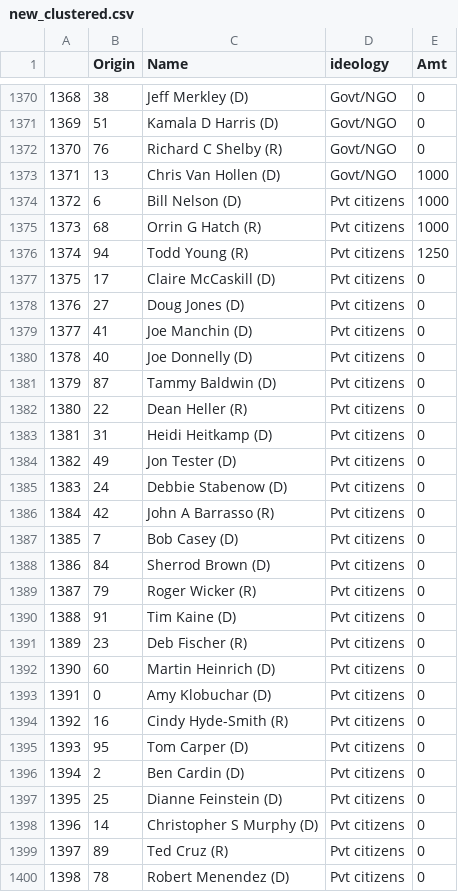
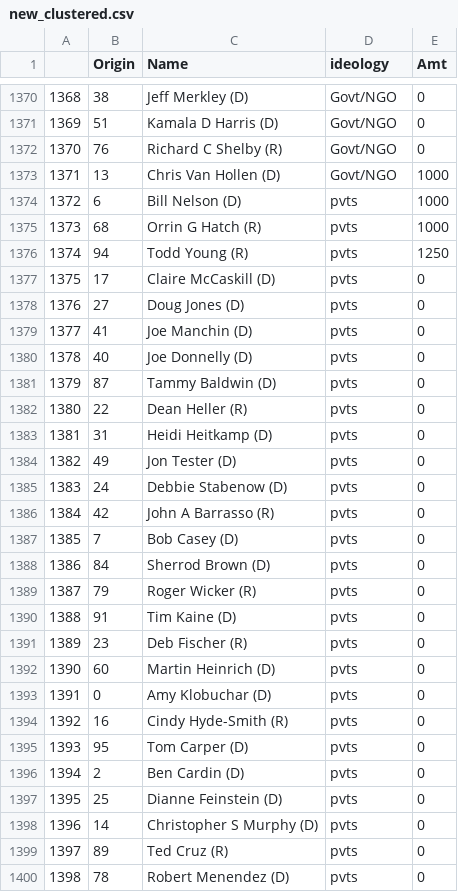
Before and after one commit to vineet247/money_in_politics, a CSV file: project/new_clustered.csv, drawn as a sheet; only a part is shown, gaps mark what is left out; the diff covers the shown part only.

```diff
--- a/project/new_clustered.csv
+++ b/project/new_clustered.csv
@@ -1373,28 +1373,28 @@
 1371,13, Chris Van Hollen (D) ,Govt/NGO,1000
-1372,6, Bill Nelson (D) ,Pvt citizens,1000
-1373,68, Orrin G Hatch (R) ,Pvt citizens,1000
-1374,94, Todd Young (R) ,Pvt citizens,1250
-1375,17, Claire McCaskill (D) ,Pvt citizens,0
-1376,27, Doug Jones (D) ,Pvt citizens,0
-1377,41, Joe Manchin (D) ,Pvt citizens,0
-1378,40, Joe Donnelly (D) ,Pvt citizens,0
-1379,87, Tammy Baldwin (D) ,Pvt citizens,0
-1380,22, Dean Heller (R) ,Pvt citizens,0
-1381,31, Heidi Heitkamp (D) ,Pvt citizens,0
-1382,49, Jon Tester (D) ,Pvt citizens,0
-1383,24, Debbie Stabenow (D) ,Pvt citizens,0
-1384,42, John A Barrasso (R) ,Pvt citizens,0
-1385,7, Bob Casey (D) ,Pvt citizens,0
-1386,84, Sherrod Brown (D) ,Pvt citizens,0
-1387,79, Roger Wicker (R) ,Pvt citizens,0
-1388,91, Tim Kaine (D) ,Pvt citizens,0
-1389,23, Deb Fischer (R) ,Pvt citizens,0
-1390,60, Martin Heinrich (D) ,Pvt citizens,0
-1391,0, Amy Klobuchar (D) ,Pvt citizens,0
-1392,16, Cindy Hyde-Smith (R) ,Pvt citizens,0
-1393,95, Tom Carper (D) ,Pvt citizens,0
-1394,2, Ben Cardin (D) ,Pvt citizens,0
-1395,25, Dianne Feinstein (D) ,Pvt citizens,0
-1396,14, Christopher S Murphy (D) ,Pvt citizens,0
-1397,89, Ted Cruz (R) ,Pvt citizens,0
-1398,78, Robert Menendez (D) ,Pvt citizens,0
+1372,6, Bill Nelson (D) ,pvts,1000
+1373,68, Orrin G Hatch (R) ,pvts,1000
+1374,94, Todd Young (R) ,pvts,1250
+1375,17, Claire McCaskill (D) ,pvts,0
+1376,27, Doug Jones (D) ,pvts,0
+1377,41, Joe Manchin (D) ,pvts,0
+1378,40, Joe Donnelly (D) ,pvts,0
+1379,87, Tammy Baldwin (D) ,pvts,0
+1380,22, Dean Heller (R) ,pvts,0
+1381,31, Heidi Heitkamp (D) ,pvts,0
+1382,49, Jon Tester (D) ,pvts,0
+1383,24, Debbie Stabenow (D) ,pvts,0
+1384,42, John A Barrasso (R) ,pvts,0
+1385,7, Bob Casey (D) ,pvts,0
+1386,84, Sherrod Brown (D) ,pvts,0
+1387,79, Roger Wicker (R) ,pvts,0
+1388,91, Tim Kaine (D) ,pvts,0
+1389,23, Deb Fischer (R) ,pvts,0
+1390,60, Martin Heinrich (D) ,pvts,0
+1391,0, Amy Klobuchar (D) ,pvts,0
+1392,16, Cindy Hyde-Smith (R) ,pvts,0
+1393,95, Tom Carper (D) ,pvts,0
+1394,2, Ben Cardin (D) ,pvts,0
+1395,25, Dianne Feinstein (D) ,pvts,0
+1396,14, Christopher S Murphy (D) ,pvts,0
+1397,89, Ted Cruz (R) ,pvts,0
+1398,78, Robert Menendez (D) ,pvts,0
```
Also changed, not shown: 169 edited cells elsewhere in this file, 1 other file.
